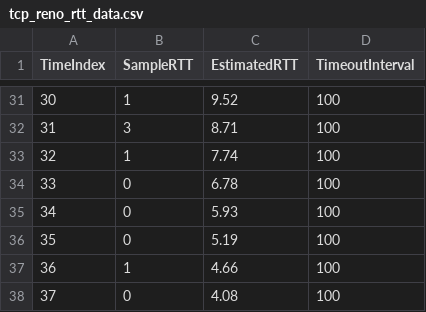
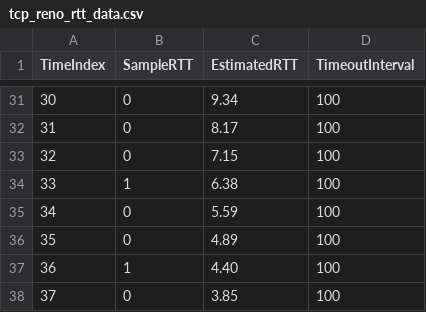
Before and after one commit to CodedGrimoire/Networking, a CSV file: Congestion/tcp_reno_rtt_data.csv, drawn as a sheet; only a part is shown, gaps mark what is left out; the diff covers the shown part only.

```diff
--- a/Congestion/tcp_reno_rtt_data.csv
+++ b/Congestion/tcp_reno_rtt_data.csv
@@ -31,8 +31,8 @@ TimeIndex,SampleRTT,EstimatedRTT,TimeoutInterval
-30,1,9.52,100
-31,3,8.71,100
-32,1,7.74,100
-33,0,6.78,100
-34,0,5.93,100
-35,0,5.19,100
-36,1,4.66,100
-37,0,4.08,100
+30,0,9.34,100
+31,0,8.17,100
+32,0,7.15,100
+33,1,6.38,100
+34,0,5.59,100
+35,0,4.89,100
+36,1,4.40,100
+37,0,3.85,100
```
Also changed, not shown: 65 edited cells elsewhere in this file, Congestion/tcp_reno_cwnd_data.csv, Congestion/tcp_reno_simulation.csv, 11 other files.
